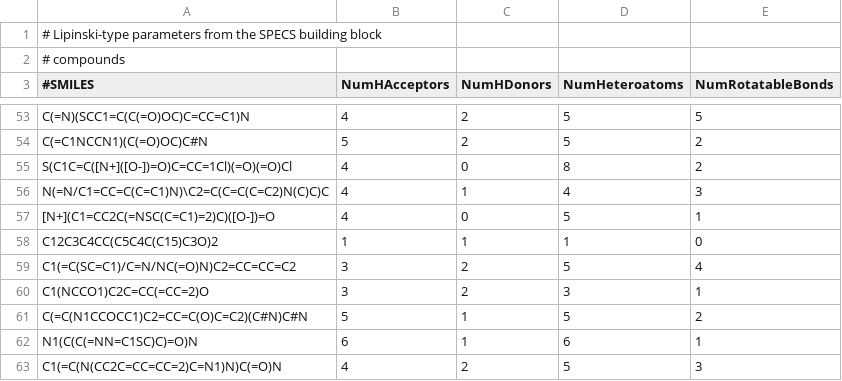
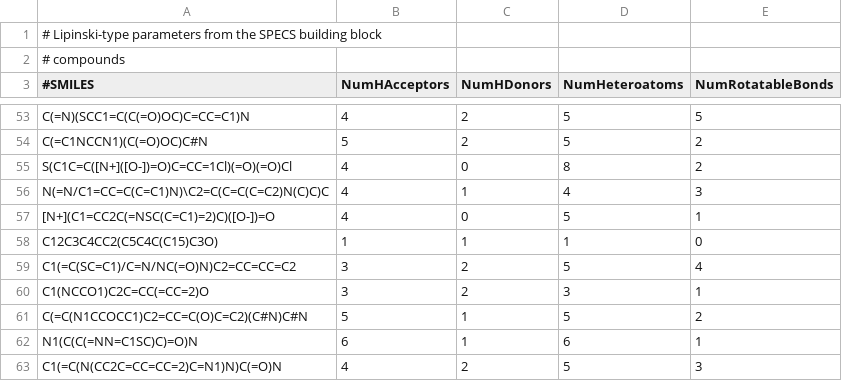
Before and after one commit to rdkit/rdkit, a CSV file: rdkit/Chem/test_data/Block_regress.Lip.csv, drawn as a sheet; only a part is shown, gaps mark what is left out.

Commit message:
another step towards getting the old tests to also pass

```diff
--- a/rdkit/Chem/test_data/Block_regress.Lip.csv
+++ b/rdkit/Chem/test_data/Block_regress.Lip.csv
@@ -57,3 +57,3 @@ N(=N/C1=CC=C(C=C1)N)\C2=C(C=C(C=C2)N(C)C)C,4,1,4,3
 [N+](C1=CC2C(=NSC(C=C1)=2)C)([O-])=O,4,0,5,1
-C12C3C4CC(C5C4C(C15)C3O)2,1,1,1,0
+C12C3C4CC2(C5C4C(C15)C3O),1,1,1,0
 C1(=C(SC=C1)/C=N/NC(=O)N)C2=CC=CC=C2,3,2,5,4
```
Also changed, not shown: 3 other files.
